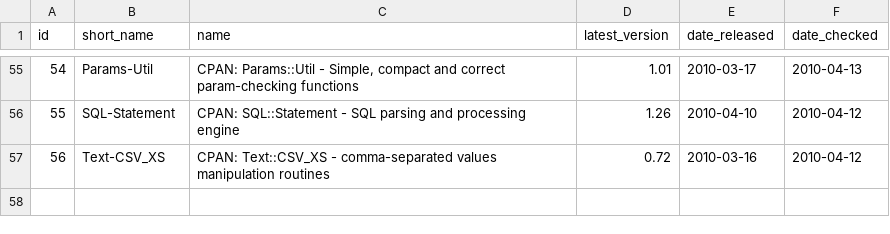
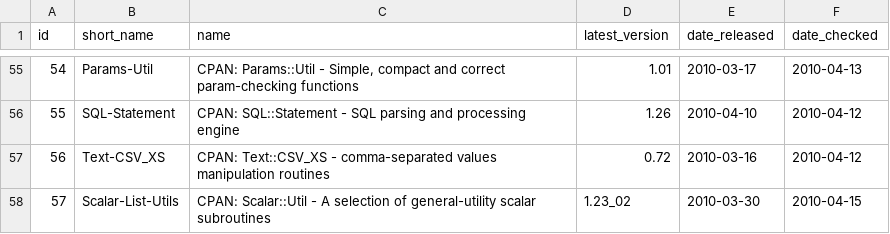
Before and after one commit to troywill/shilohSchema, a CSV file: 2010_spring/csv/packages.csv, drawn as a sheet; only a part is shown, gaps mark what is left out.

```diff
--- a/2010_spring/csv/packages.csv
+++ b/2010_spring/csv/packages.csv
@@ -57 +57,2 @@ id,short_name,name,latest_version,date_released,date_checked
 56,Text-CSV_XS,"CPAN: Text::CSV_XS - comma-separated values manipulation routines",0.72,2010-03-16,2010-04-12
+57,Scalar-List-Utils,CPAN: Scalar::Util - A selection of general-utility scalar subroutines,1.23_02,2010-03-30,2010-04-15
```
Also changed, not shown: 2010_spring/csv/latest_tarball.csv, 2010_spring/csv/stowballs.csv, 1 other file.
